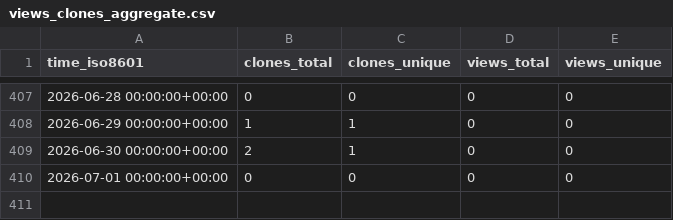
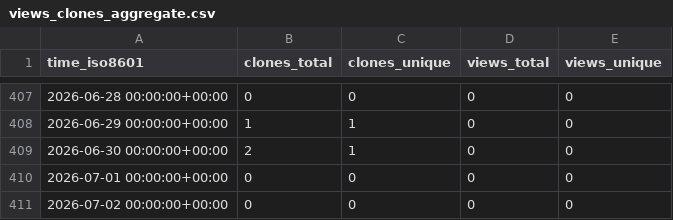
Before and after one commit to DataJourneyHQ/DataJourney, a CSV file: sayantikabanik/capstone_isb/ghrs-data/views_clones_aggregate.csv, drawn as a sheet; only a part is shown, gaps mark what is left out.

```diff
--- a/sayantikabanik/capstone_isb/ghrs-data/views_clones_aggregate.csv
+++ b/sayantikabanik/capstone_isb/ghrs-data/views_clones_aggregate.csv
@@ -410 +410,2 @@ time_iso8601,clones_total,clones_unique,views_total,views_unique
 2026-07-01 00:00:00+00:00,0,0,0,0
+2026-07-02 00:00:00+00:00,0,0,0,0
```
Also changed, not shown: 1 other file.
